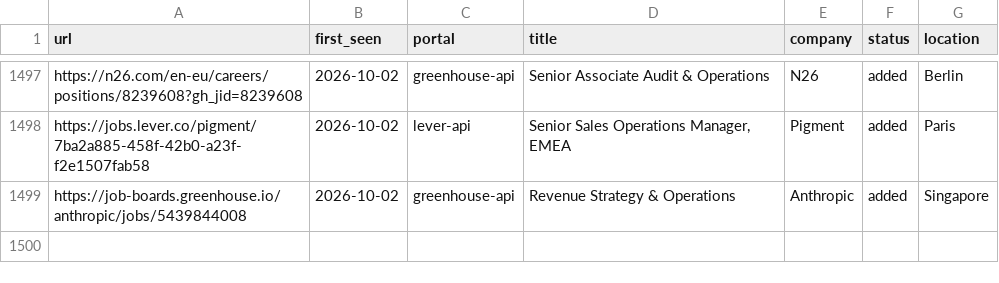
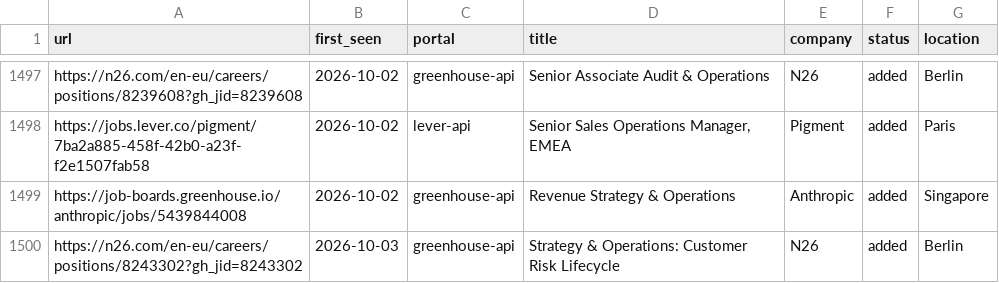
Before and after one commit to mahlab-m/career-ops, a TSV file: data/scan-history.tsv, drawn as a sheet; only a part is shown, gaps mark what is left out; the diff names each change by its address in the sheet, - before the commit and + after, or states it on an @@ line.

```diff
--- a/data/scan-history.tsv
+++ b/data/scan-history.tsv
+row 1500: https://n26.com/en-eu/careers/positions/8243302?gh_jid=8243302 | 2026-10-03 | greenhouse-api | Strategy & Operations: Customer Risk Lifecycle | N26 | added | Berlin
```
Also changed, not shown: 2 other files.
